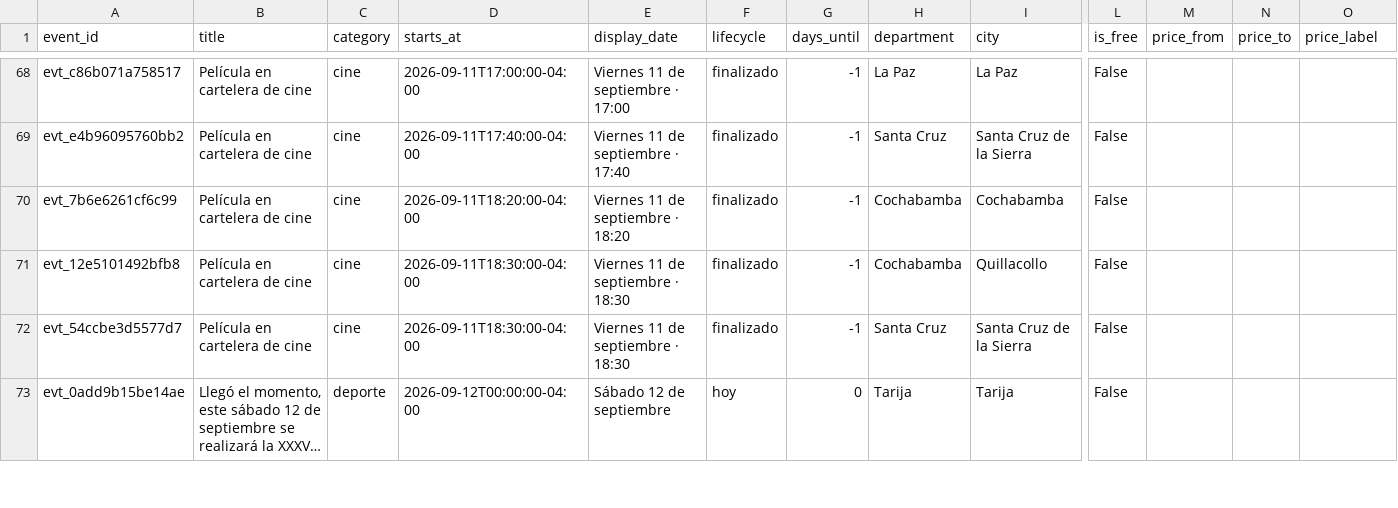
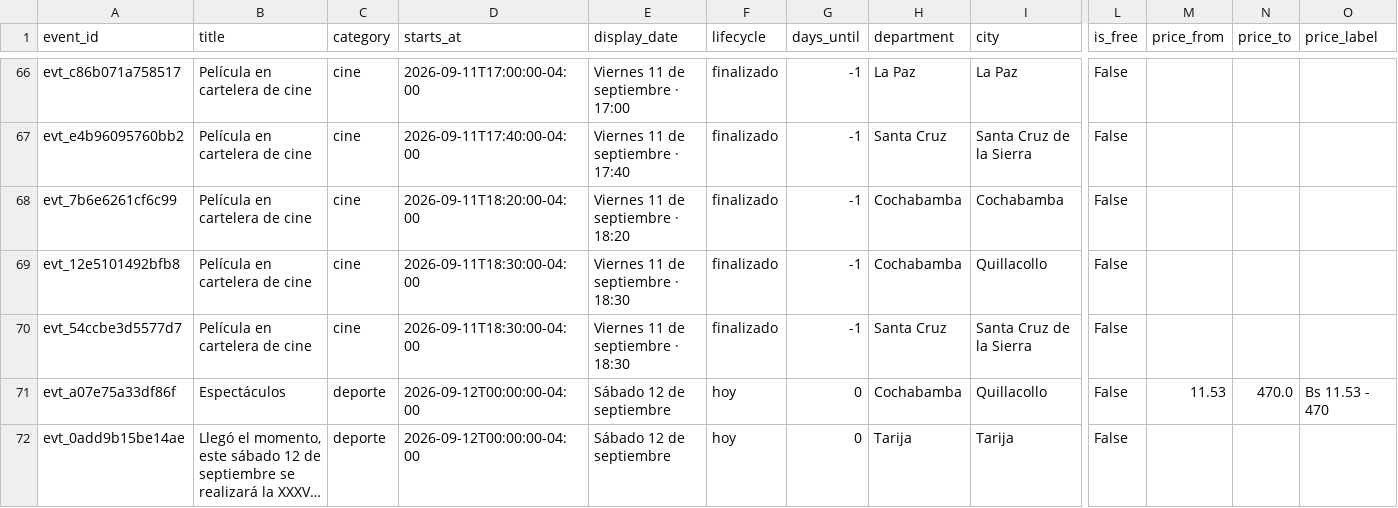
Before and after one commit to GustavoMix/cron-eventos-bolivia, a CSV file: data/eventos_bolivia.csv, drawn as a sheet; only a part is shown, gaps mark what is left out; long unchanged cells end in …; rows hold the shown columns only; the diff covers the shown part only; the diff names each change by its address in the sheet, - before the commit and + after, or states it on an @@ line.

```diff
--- a/data/eventos_bolivia.csv
+++ b/data/eventos_bolivia.csv
+row 71: evt_a07e75a33df86f | Espectáculos | deporte | 2026-09-12T00:00:00-04:00 | Sábado 12 de septiembre | hoy | 0 | Cochabamba | Quillacollo | False | 11.53 | 470.0 | Bs 11.53 - 470
```
Also changed, not shown: 3 removed rows and 12 edited cells elsewhere in this file, 5 other files.
